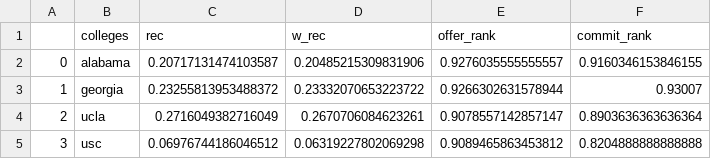
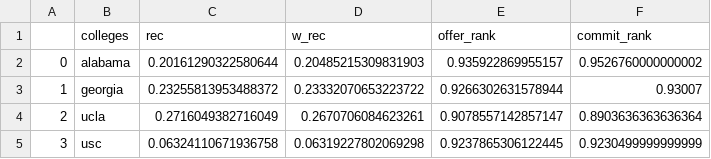
Before and after one commit to acgowda/cfb-recruit-net, a CSV file: data/reciprocity.csv, drawn as a sheet.

Commit message:
eliminated community college players from reciprocity

```diff
--- a/data/reciprocity.csv
+++ b/data/reciprocity.csv
@@ -1,5 +1,5 @@
 ,colleges,rec,w_rec,offer_rank,commit_rank
-0,alabama,0.20717131474103587,0.20485215309831906,0.9276035555555557,0.9160346153846155
+0,alabama,0.20161290322580644,0.20485215309831903,0.935922869955157,0.9526760000000002
 1,georgia,0.23255813953488372,0.23332070653223722,0.9266302631578944,0.93007
 2,ucla,0.2716049382716049,0.2670706084623261,0.9078557142857147,0.8903636363636364
-3,usc,0.06976744186046512,0.06319227802069298,0.9089465863453812,0.8204888888888888
+3,usc,0.06324110671936758,0.06319227802069298,0.9237865306122445,0.9230499999999999
```
